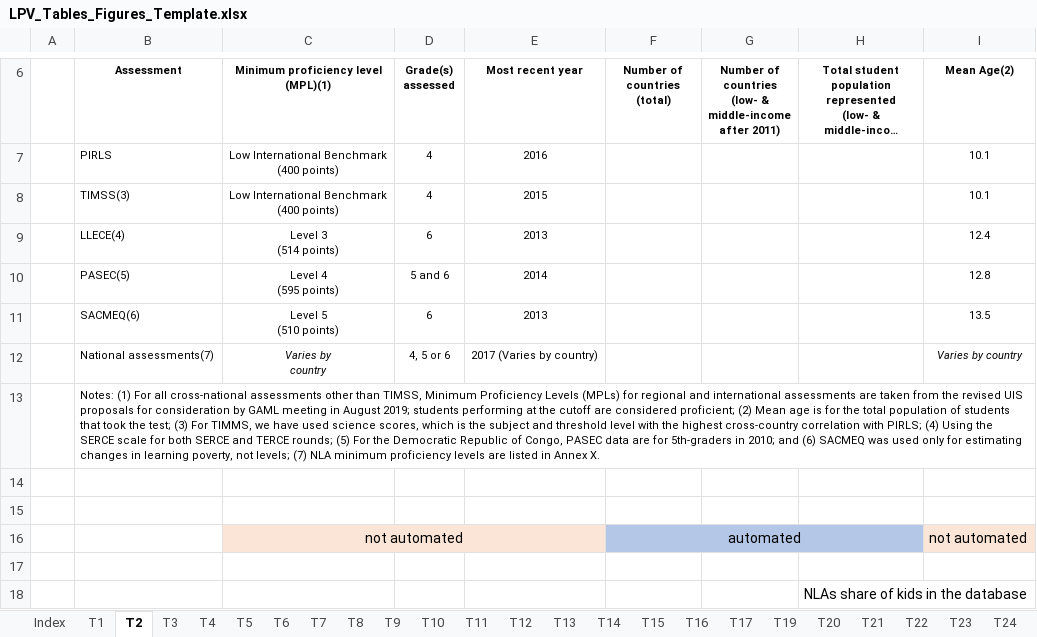
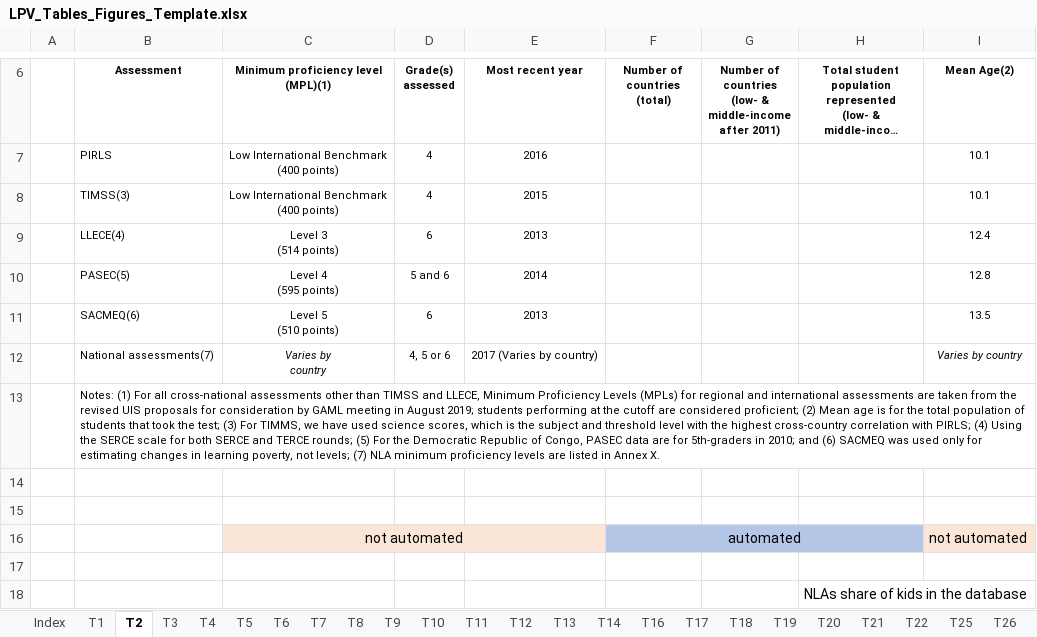
Before and after one commit to worldbank/LearningPoverty, an Excel workbook: 05_working_paper/051_rawdata/LPV_Tables_Figures_Template.xlsx, sheet T2, drawn as a sheet; only a part is shown, gaps mark what is left out; long unchanged cells end in …; values as stored, in another font and other column widths than the file's, no borders; the diff names each change by its address in the sheet, - before the commit and + after, or states it on an @@ line.

```diff
--- a/05_working_paper/051_rawdata/LPV_Tables_Figures_Template.xlsx (sheet T2)
+++ b/05_working_paper/051_rawdata/LPV_Tables_Figures_Template.xlsx (sheet T2)
-sheet tab: T15
-sheet tab: T23
-sheet tab: T24
+sheet tab: T18
+sheet tab: T26
-B13 (Assessment): …other than TIMSS, Minimum Proficiency…
+B13 (Assessment): …other than TIMSS and LLECE, Minimum Proficiency…
```
Also changed, not shown: sheet T12, sheet T9, sheet T21, sheet T17, sheet T22, sheet T14, 19 more sheets, formulas that keep their value, charts or pictures.
